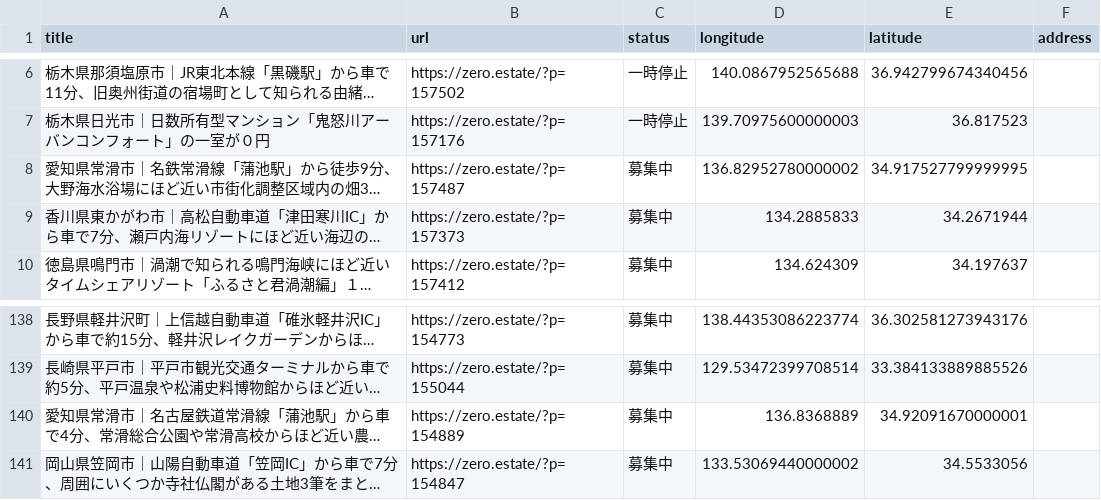
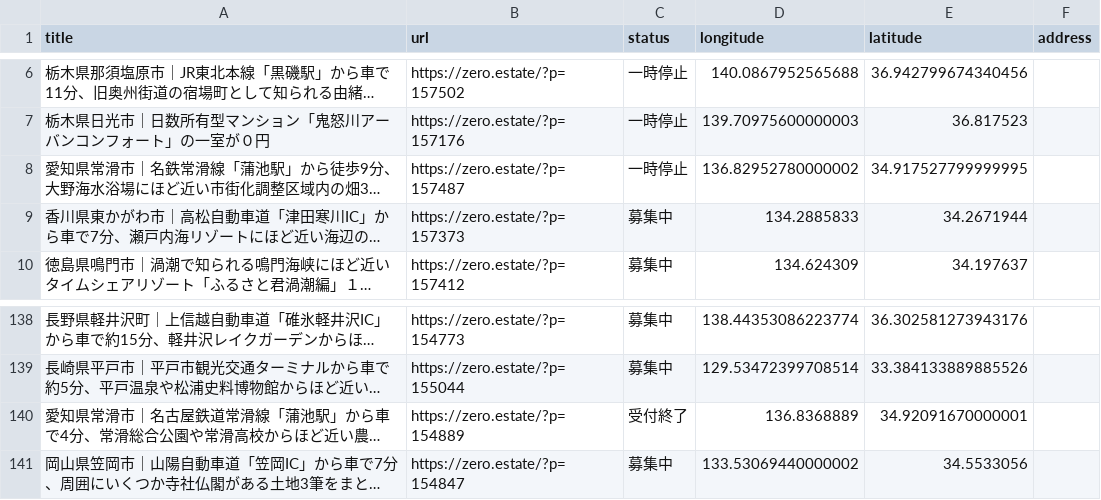
Before and after one commit to 5ym/zero-owner, a CSV file: map.csv, drawn as a sheet; only a part is shown, gaps mark what is left out; long unchanged cells end in …; the diff names each change by its address in the sheet, - before the commit and + after, or states it on an @@ line.

```diff
--- a/map.csv
+++ b/map.csv
-C8 (status): 募集中
+C8 (status): 一時停止
-C140 (status): 募集中
+C140 (status): 受付終了
```
